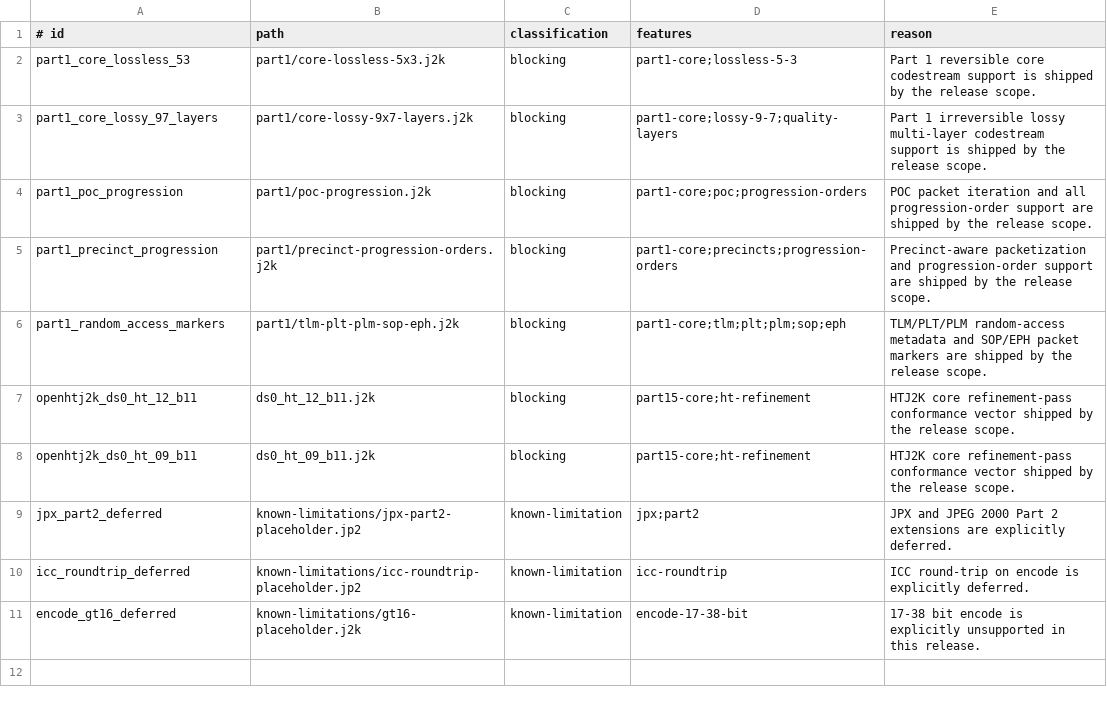
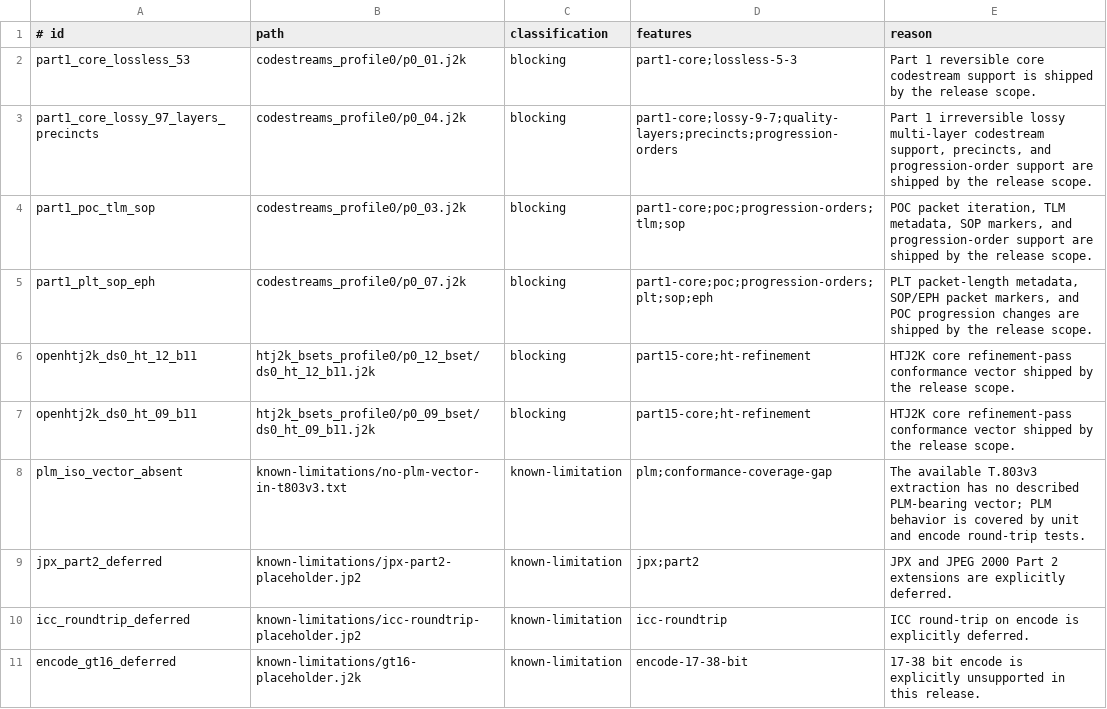
Before and after one commit to frames-sg/j2k, a TSV file: corpus/j2k-conformance/manifest.tsv, drawn as a sheet.

```diff
--- a/corpus/j2k-conformance/manifest.tsv
+++ b/corpus/j2k-conformance/manifest.tsv
@@ -1,9 +1,9 @@
 # id	path	classification	features	reason
-part1_core_lossless_53	part1/core-lossless-5x3.j2k	blocking	part1-core;lossless-5-3	Part 1 reversible core codestream support is shipped by the release scope.
-part1_core_lossy_97_layers	part1/core-lossy-9x7-layers.j2k	blocking	part1-core;lossy-9-7;quality-layers	Part 1 irreversible lossy multi-layer codestream support is shipped by the release scope.
-part1_poc_progression	part1/poc-progression.j2k	blocking	part1-core;poc;progression-orders	POC packet iteration and all progression-order support are shipped by the release scope.
-part1_precinct_progression	part1/precinct-progression-orders.j2k	blocking	part1-core;precincts;progression-orders	Precinct-aware packetization and progression-order support are shipped by the release scope.
-part1_random_access_markers	part1/tlm-plt-plm-sop-eph.j2k	blocking	part1-core;tlm;plt;plm;sop;eph	TLM/PLT/PLM random-access metadata and SOP/EPH packet markers are shipped by the release scope.
-openhtj2k_ds0_ht_12_b11	ds0_ht_12_b11.j2k	blocking	part15-core;ht-refinement	HTJ2K core refinement-pass conformance vector shipped by the release scope.
-openhtj2k_ds0_ht_09_b11	ds0_ht_09_b11.j2k	blocking	part15-core;ht-refinement	HTJ2K core refinement-pass conformance vector shipped by the release scope.
+part1_core_lossless_53	codestreams_profile0/p0_01.j2k	blocking	part1-core;lossless-5-3	Part 1 reversible core codestream support is shipped by the release scope.
+part1_core_lossy_97_layers_precincts	codestreams_profile0/p0_04.j2k	blocking	part1-core;lossy-9-7;quality-layers;precincts;progression-orders	Part 1 irreversible lossy multi-layer codestream support, precincts, and progression-order support are shipped by the release scope.
+part1_poc_tlm_sop	codestreams_profile0/p0_03.j2k	blocking	part1-core;poc;progression-orders;tlm;sop	POC packet iteration, TLM metadata, SOP markers, and progression-order support are shipped by the release scope.
+part1_plt_sop_eph	codestreams_profile0/p0_07.j2k	blocking	part1-core;poc;progression-orders;plt;sop;eph	PLT packet-length metadata, SOP/EPH packet markers, and POC progression changes are shipped by the release scope.
+openhtj2k_ds0_ht_12_b11	htj2k_bsets_profile0/p0_12_bset/ds0_ht_12_b11.j2k	blocking	part15-core;ht-refinement	HTJ2K core refinement-pass conformance vector shipped by the release scope.
+openhtj2k_ds0_ht_09_b11	htj2k_bsets_profile0/p0_09_bset/ds0_ht_09_b11.j2k	blocking	part15-core;ht-refinement	HTJ2K core refinement-pass conformance vector shipped by the release scope.
+plm_iso_vector_absent	known-limitations/no-plm-vector-in-t803v3.txt	known-limitation	plm;conformance-coverage-gap	The available T.803v3 extraction has no described PLM-bearing vector; PLM behavior is covered by unit and encode round-trip tests.
 jpx_part2_deferred	known-limitations/jpx-part2-placeholder.jp2	known-limitation	jpx;part2	JPX and JPEG 2000 Part 2 extensions are explicitly deferred.
```
Also changed, not shown: 24 other files.
